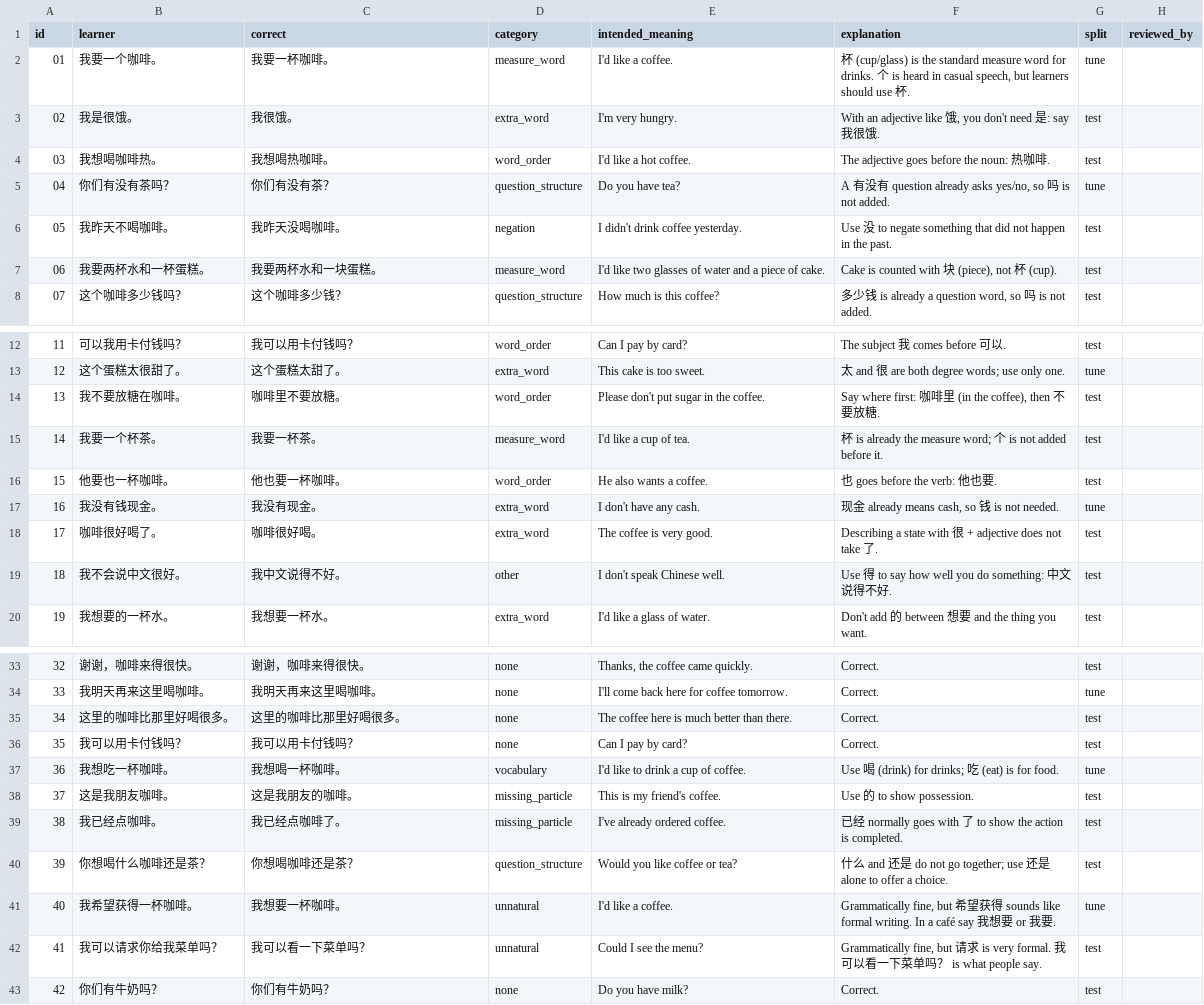
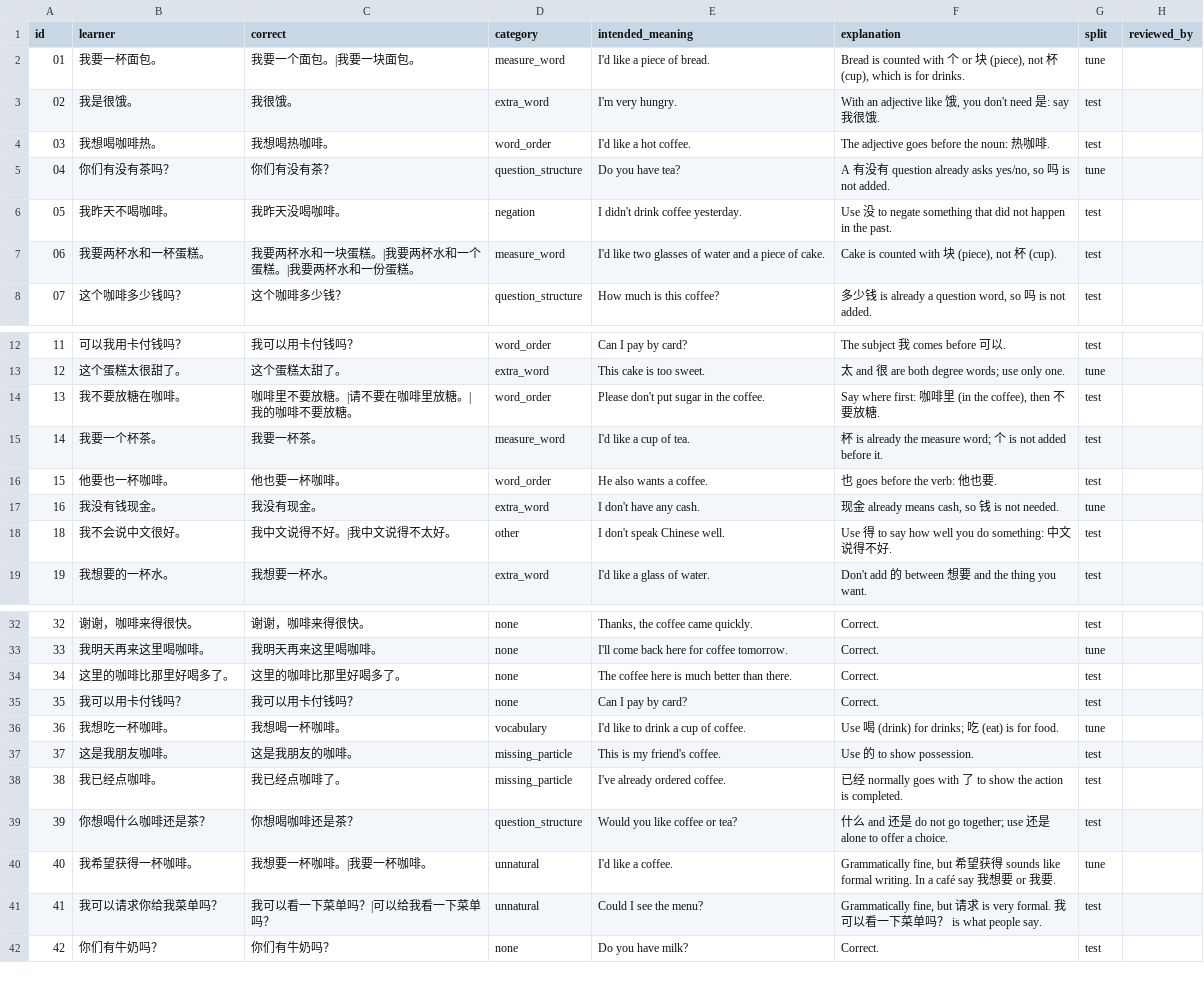
Before and after one commit to jackthescammer/Convo-ai-chatbot, a CSV file: data/test_cases.csv, drawn as a sheet; only a part is shown, gaps mark what is left out.

```diff
--- a/data/test_cases.csv
+++ b/data/test_cases.csv
@@ -1,3 +1,3 @@
 id,learner,correct,category,intended_meaning,explanation,split,reviewed_by
-01,我要一个咖啡。,我要一杯咖啡。,measure_word,I'd like a coffee.,"杯 (cup/glass) is the standard measure word for drinks. 个 is heard in casual speech, but learners should use 杯.",tune,
+01,我要一杯面包。,我要一个面包。|我要一块面包。,measure_word,I'd like a piece of bread.,"Bread is counted with 个 or 块 (piece), not 杯 (cup), which is for drinks.",tune,
 02,我是很饿。,我很饿。,extra_word,I'm very hungry.,"With an adjective like 饿, you don't need 是: say 我很饿.",test,
@@ -6,3 +6,3 @@ id,learner,correct,category,intended_meaning,explanation,split,reviewed_by
 05,我昨天不喝咖啡。,我昨天没喝咖啡。,negation,I didn't drink coffee yesterday.,Use 没 to negate something that did not happen in the past.,test,
-06,我要两杯水和一杯蛋糕。,我要两杯水和一块蛋糕。,measure_word,I'd like two glasses of water and a piece of cake.,"Cake is counted with 块 (piece), not 杯 (cup).",test,
+06,我要两杯水和一杯蛋糕。,我要两杯水和一块蛋糕。|我要两杯水和一个蛋糕。|我要两杯水和一份蛋糕。,measure_word,I'd like two glasses of water and a piece of cake.,"Cake is counted with 块 (piece), not 杯 (cup).",test,
 07,这个咖啡多少钱吗？,这个咖啡多少钱？,question_structure,How much is this coffee?,"多少钱 is already a question word, so 吗 is not added.",test,
@@ -13,3 +13,3 @@ id,learner,correct,category,intended_meaning,explanation,split,reviewed_by
 12,这个蛋糕太很甜了。,这个蛋糕太甜了。,extra_word,This cake is too sweet.,太 and 很 are both degree words; use only one.,tune,
-13,我不要放糖在咖啡。,咖啡里不要放糖。,word_order,Please don't put sugar in the coffee.,"Say where first: 咖啡里 (in the coffee), then 不要放糖.",test,
+13,我不要放糖在咖啡。,咖啡里不要放糖。|请不要在咖啡里放糖。|我的咖啡不要放糖。,word_order,Please don't put sugar in the coffee.,"Say where first: 咖啡里 (in the coffee), then 不要放糖.",test,
 14,我要一个杯茶。,我要一杯茶。,measure_word,I'd like a cup of tea.,杯 is already the measure word; 个 is not added before it.,test,
@@ -17,4 +17,3 @@ id,learner,correct,category,intended_meaning,explanation,split,reviewed_by
 16,我没有钱现金。,我没有现金。,extra_word,I don't have any cash.,"现金 already means cash, so 钱 is not needed.",tune,
-17,咖啡很好喝了。,咖啡很好喝。,extra_word,The coffee is very good.,Describing a state with 很 + adjective does not take 了.,test,
-18,我不会说中文很好。,我中文说得不好。,other,I don't speak Chinese well.,Use 得 to say how well you do something: 中文说得不好.,test,
+18,我不会说中文很好。,我中文说得不好。|我中文说得不太好。,other,I don't speak Chinese well.,Use 得 to say how well you do something: 中文说得不好.,test,
 19,我想要的一杯水。,我想要一杯水。,extra_word,I'd like a glass of water.,Don't add 的 between 想要 and the thing you want.,test,
@@ -34,3 +33,3 @@ id,learner,correct,category,intended_meaning,explanation,split,reviewed_by
 33,我明天再来这里喝咖啡。,我明天再来这里喝咖啡。,none,I'll come back here for coffee tomorrow.,Correct.,tune,
-34,这里的咖啡比那里好喝很多。,这里的咖啡比那里好喝很多。,none,The coffee here is much better than there.,Correct.,test,
+34,这里的咖啡比那里好喝多了。,这里的咖啡比那里好喝多了。,none,The coffee here is much better than there.,Correct.,test,
 35,我可以用卡付钱吗？,我可以用卡付钱吗？,none,Can I pay by card?,Correct.,test,
@@ -40,4 +39,4 @@ id,learner,correct,category,intended_meaning,explanation,split,reviewed_by
 39,你想喝什么咖啡还是茶？,你想喝咖啡还是茶？,question_structure,Would you like coffee or tea?,什么 and 还是 do not go together; use 还是 alone to offer a choice.,test,
-40,我希望获得一杯咖啡。,我想要一杯咖啡。,unnatural,I'd like a coffee.,"Grammatically fine, but 希望获得 sounds like formal writing. In a café say 我想要 or 我要.",tune,
-41,我可以请求你给我菜单吗？,我可以看一下菜单吗？,unnatural,Could I see the menu?,"Grammatically fine, but 请求 is very formal. 我可以看一下菜单吗？ is what people say.",test,
+40,我希望获得一杯咖啡。,我想要一杯咖啡。|我要一杯咖啡。,unnatural,I'd like a coffee.,"Grammatically fine, but 希望获得 sounds like formal writing. In a café say 我想要 or 我要.",tune,
+41,我可以请求你给我菜单吗？,我可以看一下菜单吗？|可以给我看一下菜单吗？,unnatural,Could I see the menu?,"Grammatically fine, but 请求 is very formal. 我可以看一下菜单吗？ is what people say.",test,
 42,你们有牛奶吗？,你们有牛奶吗？,none,Do you have milk?,Correct.,test,
```
Also changed, not shown: 2 other files.
